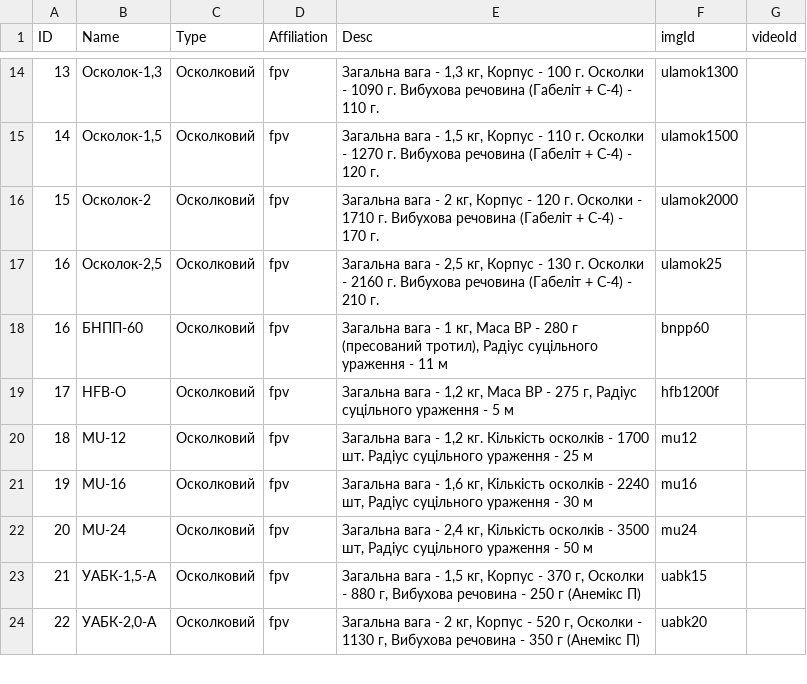
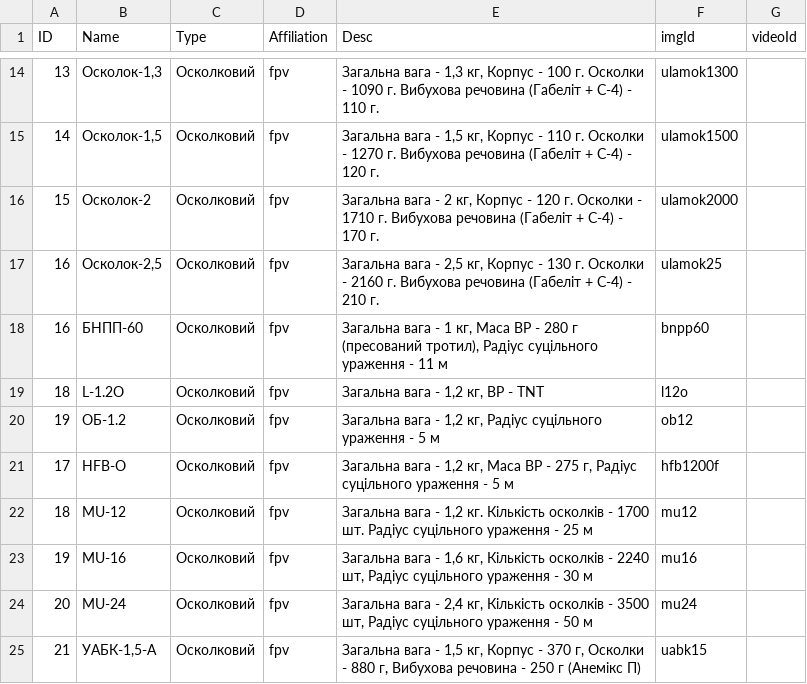
Before and after one commit to Tantsa98/mp125, a CSV file: data/bk/BK.csv, drawn as a sheet; only a part is shown, gaps mark what is left out; the shorter side is filled out with more unchanged rows.

```diff
--- a/data/bk/BK.csv
+++ b/data/bk/BK.csv
@@ -18,2 +18,4 @@ ID,Name,Type,Affiliation,Desc,imgId,videoId
 16,БНПП-60,Осколковий,fpv,"Загальна вага - 1 кг, Маса ВР - 280 г (пресований тротил), Радіус суцільного ураження - 11 м",bnpp60,
+18,L-1.2O,Осколковий,fpv,"Загальна вага - 1,2 кг, ВР - TNT",l12o,
+19,ОБ-1.2,Осколковий,fpv,"Загальна вага - 1,2 кг, Радіус суцільного ураження - 5 м",ob12,
 17,HFB-O,Осколковий,fpv,"Загальна вага - 1,2 кг, Маса ВР - 275 г, Радіус суцільного ураження - 5 м",hfb1200f,
```
Also changed, not shown: 1 other file.
